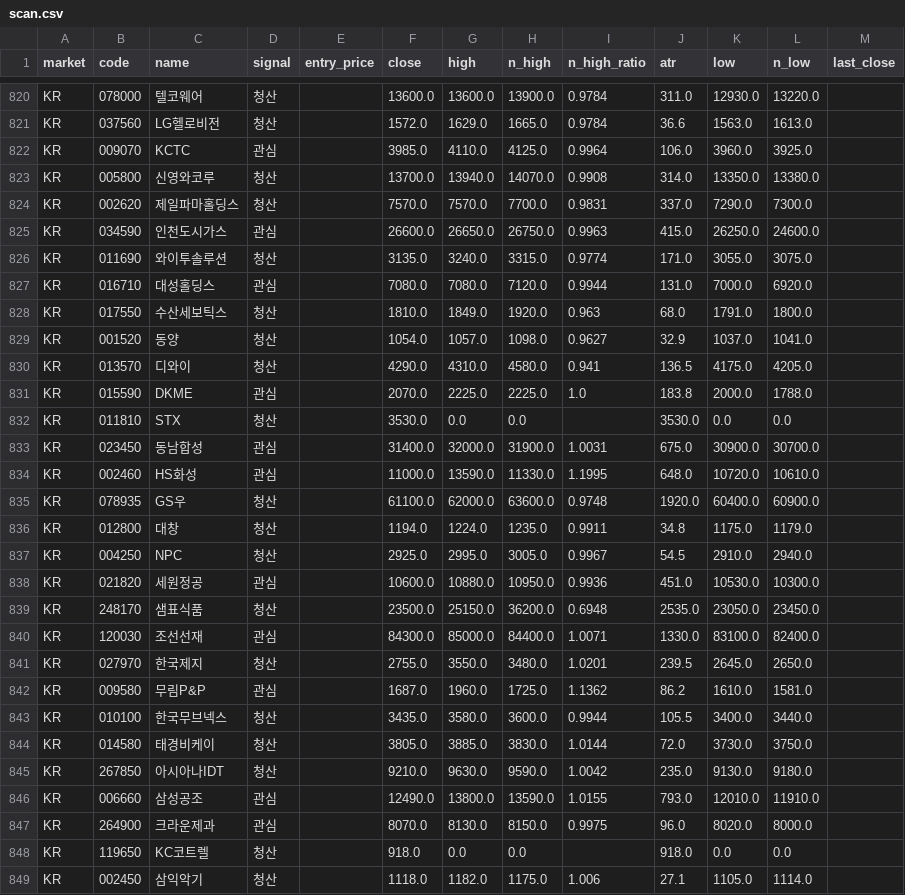
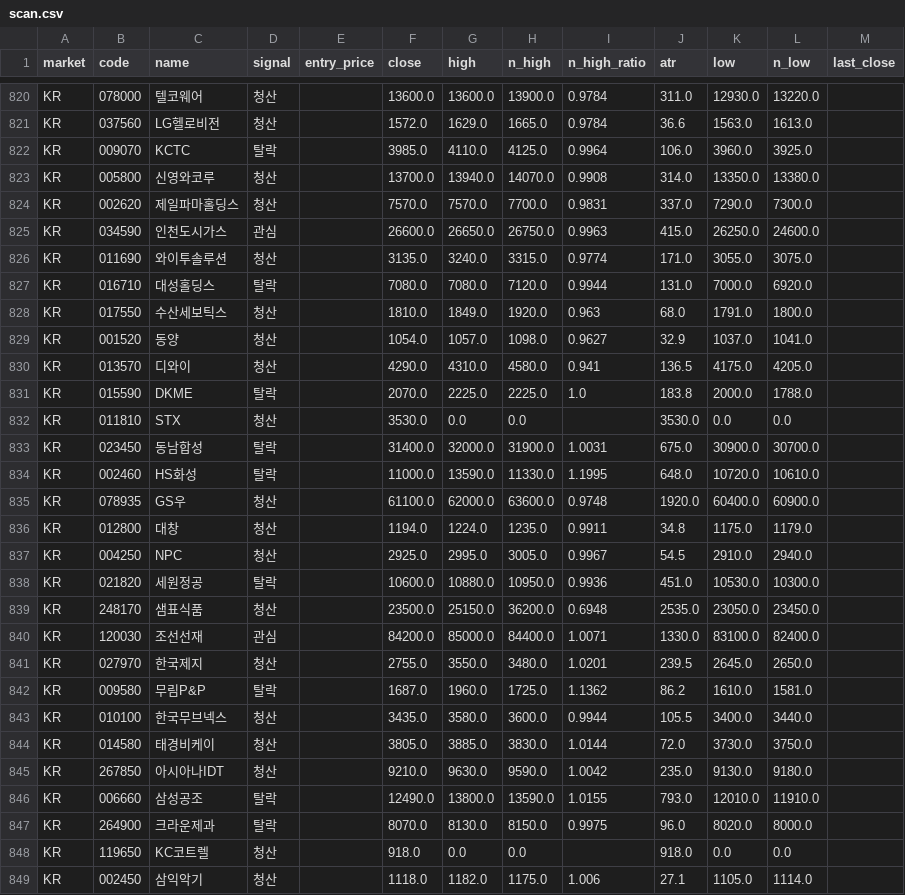
Before and after one commit to harmi6005/bear_market_tracker, a CSV file: data/scan.csv, drawn as a sheet; only a part is shown, gaps mark what is left out; the diff covers the shown part only.

```diff
--- a/data/scan.csv
+++ b/data/scan.csv
@@ -821,3 +821,3 @@ KR,078000,텔코웨어,청산,,13600.0,13600.0,13900.0,0.9784,311.0,12930.0,1322
 KR,037560,LG헬로비전,청산,,1572.0,1629.0,1665.0,0.9784,36.6,1563.0,1613.0,
-KR,009070,KCTC,관심,,3985.0,4110.0,4125.0,0.9964,106.0,3960.0,3925.0,
+KR,009070,KCTC,탈락,,3985.0,4110.0,4125.0,0.9964,106.0,3960.0,3925.0,
 KR,005800,신영와코루,청산,,13700.0,13940.0,14070.0,0.9908,314.0,13350.0,13380.0,
@@ -826,3 +826,3 @@ KR,034590,인천도시가스,관심,,26600.0,26650.0,26750.0,0.9963,415.0,26250.
 KR,011690,와이투솔루션,청산,,3135.0,3240.0,3315.0,0.9774,171.0,3055.0,3075.0,
-KR,016710,대성홀딩스,관심,,7080.0,7080.0,7120.0,0.9944,131.0,7000.0,6920.0,
+KR,016710,대성홀딩스,탈락,,7080.0,7080.0,7120.0,0.9944,131.0,7000.0,6920.0,
 KR,017550,수산세보틱스,청산,,1810.0,1849.0,1920.0,0.963,68.0,1791.0,1800.0,
@@ -830,6 +830,6 @@ KR,001520,동양,청산,,1054.0,1057.0,1098.0,0.9627,32.9,1037.0,1041.0,
 KR,013570,디와이,청산,,4290.0,4310.0,4580.0,0.941,136.5,4175.0,4205.0,
-KR,015590,DKME,관심,,2070.0,2225.0,2225.0,1.0,183.8,2000.0,1788.0,
+KR,015590,DKME,탈락,,2070.0,2225.0,2225.0,1.0,183.8,2000.0,1788.0,
 KR,011810,STX,청산,,3530.0,0.0,0.0,,3530.0,0.0,0.0,
-KR,023450,동남합성,관심,,31400.0,32000.0,31900.0,1.0031,675.0,30900.0,30700.0,
-KR,002460,HS화성,관심,,11000.0,13590.0,11330.0,1.1995,648.0,10720.0,10610.0,
+KR,023450,동남합성,탈락,,31400.0,32000.0,31900.0,1.0031,675.0,30900.0,30700.0,
+KR,002460,HS화성,탈락,,11000.0,13590.0,11330.0,1.1995,648.0,10720.0,10610.0,
 KR,078935,GS우,청산,,61100.0,62000.0,63600.0,0.9748,1920.0,60400.0,60900.0,
@@ -837,7 +837,7 @@ KR,012800,대창,청산,,1194.0,1224.0,1235.0,0.9911,34.8,1175.0,1179.0,
 KR,004250,NPC,청산,,2925.0,2995.0,3005.0,0.9967,54.5,2910.0,2940.0,
-KR,021820,세원정공,관심,,10600.0,10880.0,10950.0,0.9936,451.0,10530.0,10300.0,
+KR,021820,세원정공,탈락,,10600.0,10880.0,10950.0,0.9936,451.0,10530.0,10300.0,
 KR,248170,샘표식품,청산,,23500.0,25150.0,36200.0,0.6948,2535.0,23050.0,23450.0,
-KR,120030,조선선재,관심,,84300.0,85000.0,84400.0,1.0071,1330.0,83100.0,82400.0,
+KR,120030,조선선재,관심,,84200.0,85000.0,84400.0,1.0071,1330.0,83100.0,82400.0,
 KR,027970,한국제지,청산,,2755.0,3550.0,3480.0,1.0201,239.5,2645.0,2650.0,
-KR,009580,무림P&P,관심,,1687.0,1960.0,1725.0,1.1362,86.2,1610.0,1581.0,
+KR,009580,무림P&P,탈락,,1687.0,1960.0,1725.0,1.1362,86.2,1610.0,1581.0,
 KR,010100,한국무브넥스,청산,,3435.0,3580.0,3600.0,0.9944,105.5,3400.0,3440.0,
@@ -845,4 +845,4 @@ KR,014580,태경비케이,청산,,3805.0,3885.0,3830.0,1.0144,72.0,3730.0,3750.0
 KR,267850,아시아나IDT,청산,,9210.0,9630.0,9590.0,1.0042,235.0,9130.0,9180.0,
-KR,006660,삼성공조,관심,,12490.0,13800.0,13590.0,1.0155,793.0,12010.0,11910.0,
-KR,264900,크라운제과,관심,,8070.0,8130.0,8150.0,0.9975,96.0,8020.0,8000.0,
+KR,006660,삼성공조,탈락,,12490.0,13800.0,13590.0,1.0155,793.0,12010.0,11910.0,
+KR,264900,크라운제과,탈락,,8070.0,8130.0,8150.0,0.9975,96.0,8020.0,8000.0,
 KR,119650,KC코트렐,청산,,918.0,0.0,0.0,,918.0,0.0,0.0,
```
Also changed, not shown: 150 edited cells elsewhere in this file.
